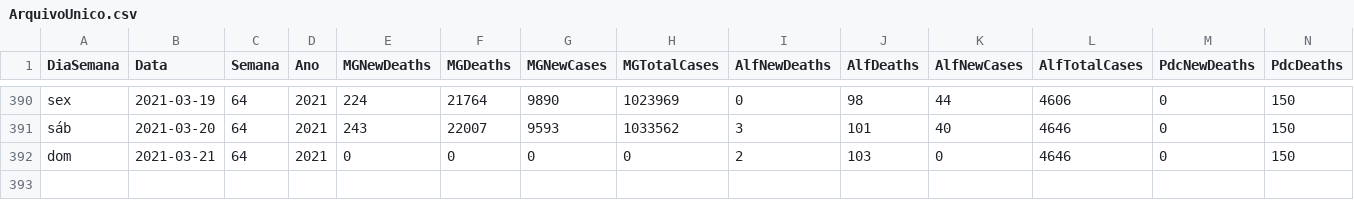
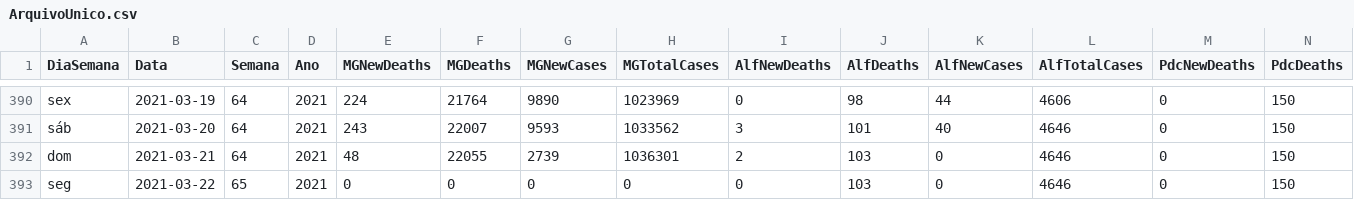
Before and after one commit to paulo1997s/DadosCovidUnifal, a CSV file: ArquivoUnico.csv, drawn as a sheet; only a part is shown, gaps mark what is left out; rows hold the shown columns only; the diff names each change by its address in the sheet, - before the commit and + after, or states it on an @@ line.

Commit message:
Add files via upload

```diff
--- a/ArquivoUnico.csv
+++ b/ArquivoUnico.csv
-E392 (MGNewDeaths): 0
+E392 (MGNewDeaths): 48
-F392 (MGDeaths): 0
+F392 (MGDeaths): 22055
-G392 (MGNewCases): 0
+G392 (MGNewCases): 2739
-H392 (MGTotalCases): 0
+H392 (MGTotalCases): 1036301
+row 393: seg | 2021-03-22 | 65 | 2021 | 0 | 0 | 0 | 0 | 0 | 103 | 0 | 4646 | 0 | 150
```
